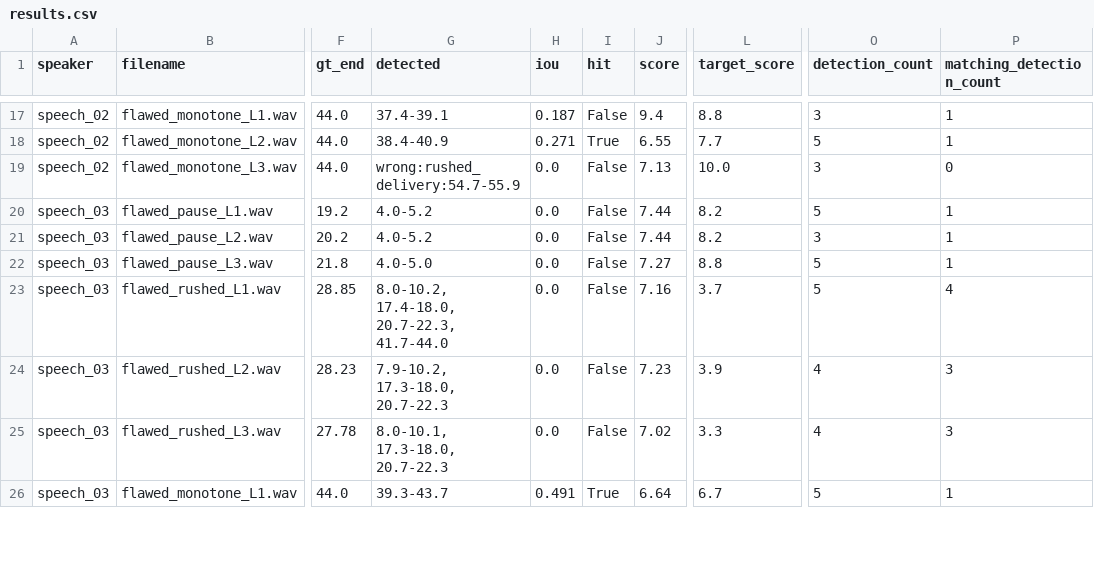
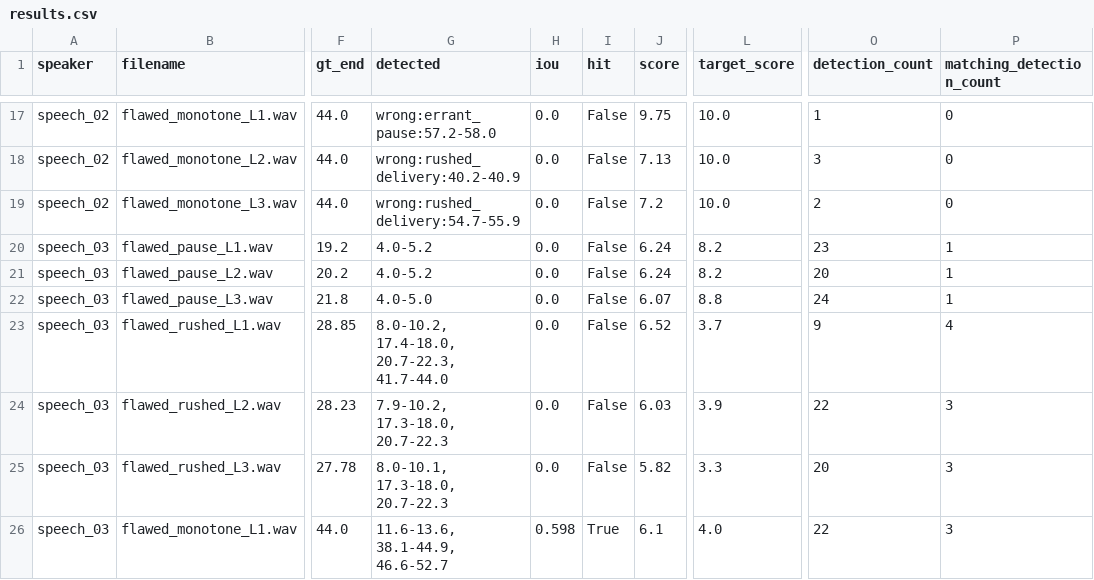
Before and after one commit to aahanakabdugale/Oscine, a CSV file: results.csv, drawn as a sheet; only a part is shown, gaps mark what is left out; the diff covers the shown part only; the diff names each change by its address in the sheet, - before the commit and + after, or states it on an @@ line.

```diff
--- a/results.csv
+++ b/results.csv
-G17 (detected): 37.4-39.1
+G17 (detected): wrong:errant_pause:57.2-58.0
-H17 (iou): 0.187
+H17 (iou): 0.0
-J17 (score): 9.4
+J17 (score): 9.75
-L17 (target_score): 8.8
+L17 (target_score): 10.0
-O17 (detection_count): 3
+O17 (detection_count): 1
-P17:P18 (matching_detection_count): 1
+P17:P18 (matching_detection_count): 0
-G18 (detected): 38.4-40.9
+G18 (detected): wrong:rushed_delivery:40.2-40.9
-H18 (iou): 0.271
+H18 (iou): 0.0
-I18 (hit): True
+I18 (hit): False
-J18 (score): 6.55
+J18 (score): 7.13
-L18 (target_score): 7.7
+L18 (target_score): 10.0
-O18 (detection_count): 5
+O18 (detection_count): 3
-J19 (score): 7.13
+J19 (score): 7.2
-O19 (detection_count): 3
+O19 (detection_count): 2
-J20:J21 (score): 7.44
+J20:J21 (score): 6.24
-O20 (detection_count): 5
+O20 (detection_count): 23
-O21 (detection_count): 3
+O21 (detection_count): 20
-J22 (score): 7.27
+J22 (score): 6.07
-O22 (detection_count): 5
+O22 (detection_count): 24
-J23 (score): 7.16
+J23 (score): 6.52
-O23 (detection_count): 5
+O23 (detection_count): 9
-J24 (score): 7.23
+J24 (score): 6.03
-O24 (detection_count): 4
+O24 (detection_count): 22
-J25 (score): 7.02
+J25 (score): 5.82
-O25 (detection_count): 4
+O25 (detection_count): 20
-G26 (detected): 39.3-43.7
+G26 (detected): 11.6-13.6, 38.1-44.9, 46.6-52.7
-H26 (iou): 0.491
+H26 (iou): 0.598
-J26 (score): 6.64
+J26 (score): 6.1
-L26 (target_score): 6.7
+L26 (target_score): 4.0
-O26 (detection_count): 5
+O26 (detection_count): 22
-P26 (matching_detection_count): 1
+P26 (matching_detection_count): 3
```
Also changed, not shown: 133 edited cells elsewhere in this file.
